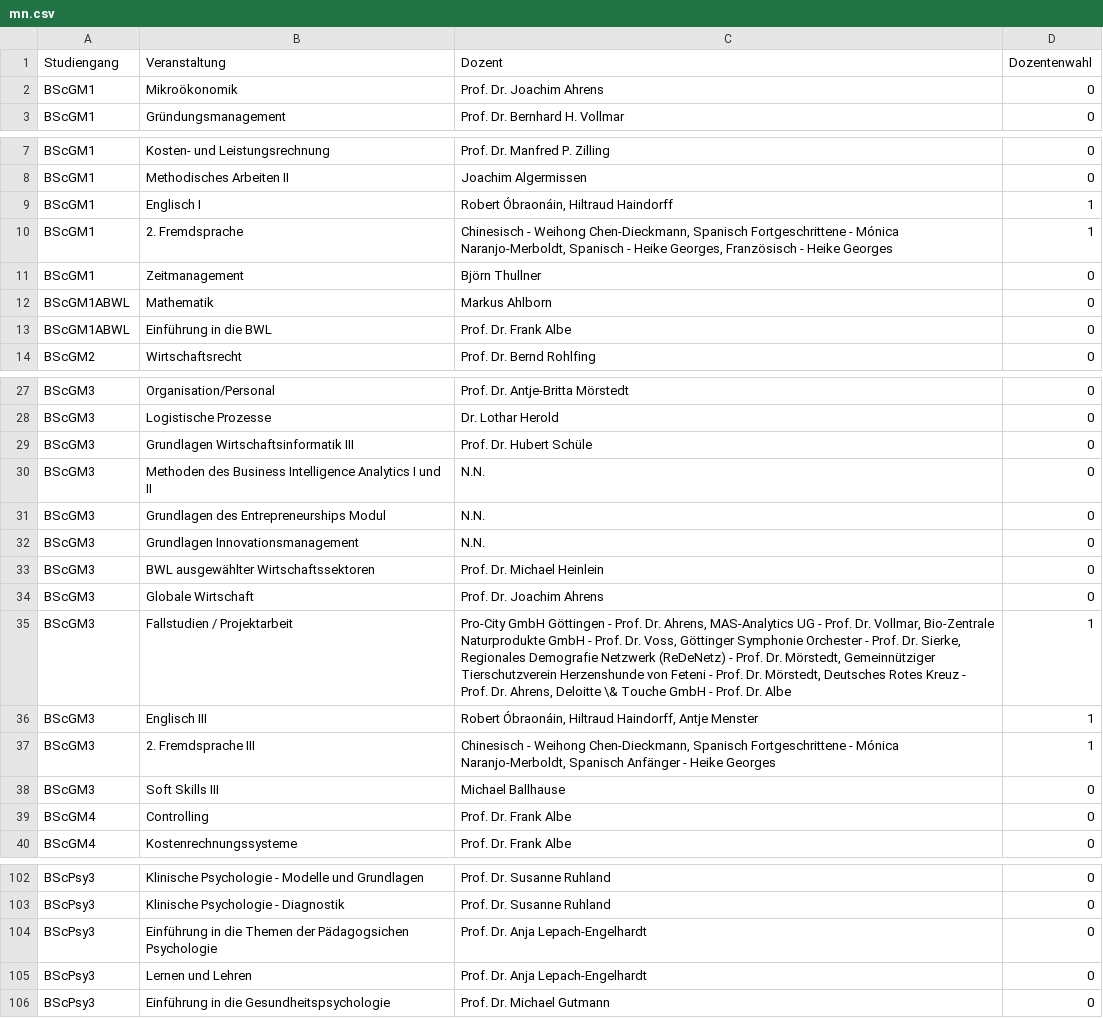
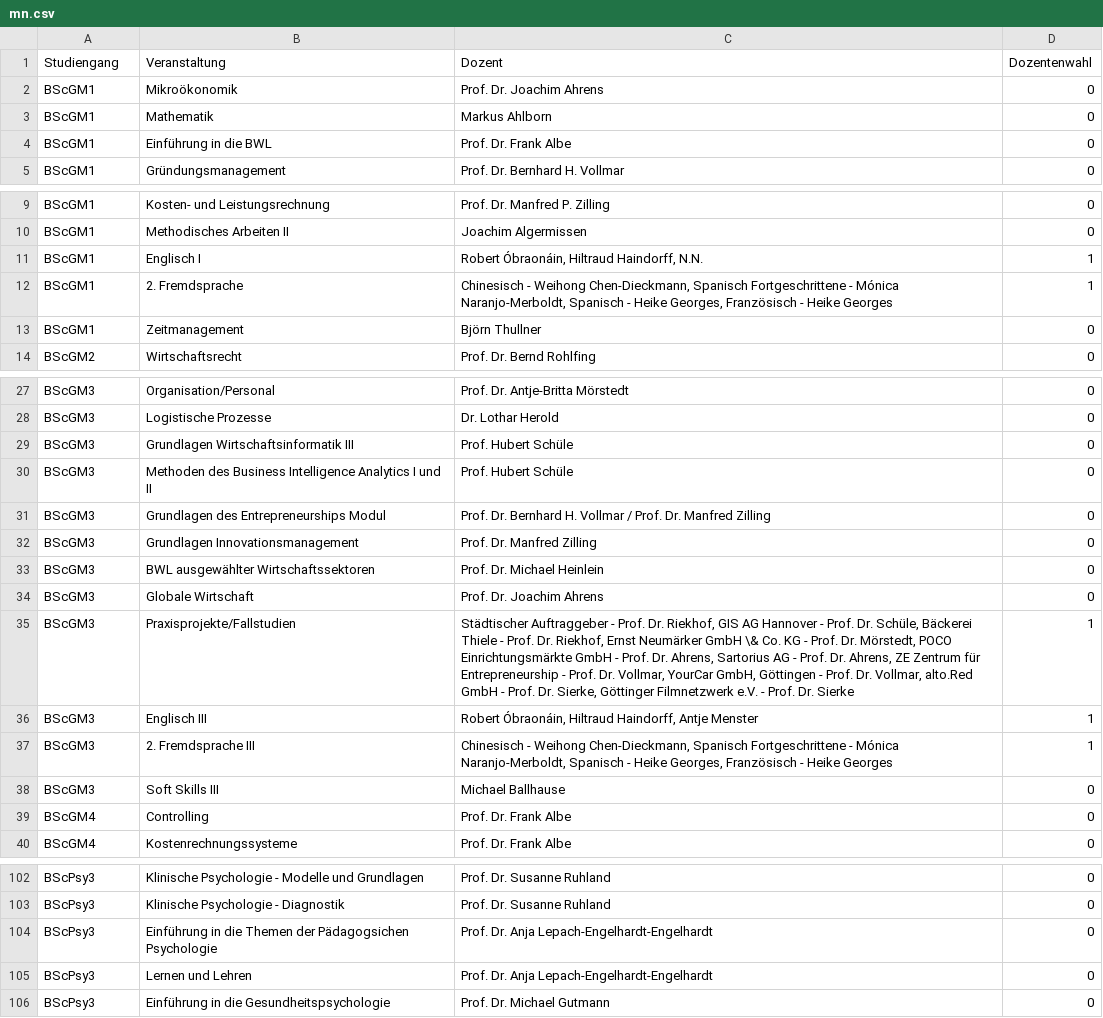
Before and after one commit to weibelzahl/Vorlesungsevaluation, a CSV file: mn.csv, drawn as a sheet; only a part is shown, gaps mark what is left out; the diff covers the shown part only.

```diff
--- a/mn.csv
+++ b/mn.csv
@@ -2,2 +2,4 @@ Studiengang;Veranstaltung;Dozent;Dozentenwahl
 BScGM1;Mikroökonomik;Prof. Dr. Joachim Ahrens;0
+BScGM1;Mathematik;Markus Ahlborn;0
+BScGM1;Einführung in die BWL;Prof. Dr. Frank Albe;0
 BScGM1;Gründungsmanagement;Prof. Dr. Bernhard H. Vollmar;0
@@ -8,7 +10,5 @@ BScGM1;Kosten- und Leistungsrechnung;Prof. Dr. Manfred P. Zilling;0
 BScGM1;Methodisches Arbeiten II;Joachim Algermissen;0
-BScGM1;Englisch I;Robert Óbraonáin, Hiltraud Haindorff;1
+BScGM1;Englisch I;Robert Óbraonáin, Hiltraud Haindorff, N.N.;1
 BScGM1;2. Fremdsprache;Chinesisch - Weihong Chen-Dieckmann, Spanisch Fortgeschrittene - Mónica Naranjo-Merboldt, Spanisch - Heike Georges, Französisch - Heike Georges;1
 BScGM1;Zeitmanagement;Björn Thullner;0
-BScGM1ABWL;Mathematik;Markus Ahlborn;0
-BScGM1ABWL;Einführung in die BWL;Prof. Dr. Frank Albe;0
 BScGM2;Wirtschaftsrecht;Prof. Dr. Bernd Rohlfing;0
@@ -28,11 +28,11 @@ BScGM3;Organisation/Personal;Prof. Dr. Antje-Britta Mörstedt;0
 BScGM3;Logistische Prozesse;Dr. Lothar Herold;0
-BScGM3;Grundlagen Wirtschaftsinformatik III;Prof. Dr. Hubert Schüle;0
-BScGM3;Methoden des Business Intelligence Analytics I und II;N.N.;0
-BScGM3;Grundlagen des Entrepreneurships Modul;N.N.;0
-BScGM3;Grundlagen Innovationsmanagement;N.N.;0
+BScGM3;Grundlagen Wirtschaftsinformatik III;Prof. Hubert Schüle;0
+BScGM3;Methoden des Business Intelligence Analytics I und II;Prof. Hubert Schüle;0
+BScGM3;Grundlagen des Entrepreneurships Modul;Prof. Dr. Bernhard H. Vollmar / Prof. Dr. Manfred Zilling;0
+BScGM3;Grundlagen Innovationsmanagement;Prof. Dr. Manfred Zilling;0
 BScGM3;BWL ausgewählter Wirtschaftssektoren;Prof. Dr. Michael Heinlein;0
 BScGM3;Globale Wirtschaft;Prof. Dr. Joachim Ahrens;0
-BScGM3;Fallstudien / Projektarbeit;Pro-City GmbH Göttingen - Prof. Dr. Ahrens, MAS-Analytics UG - Prof. Dr. Vollmar, Bio-Zentrale Naturprodukte GmbH - Prof. Dr. Voss, Göttinger Symphonie Orchester - Prof. Dr. Sierke, Regionales Demografie Netzwerk (ReDeNetz) - Prof. Dr. Mörstedt, Gemeinnütziger Tierschutzverein Herzenshunde von Feteni - Prof. Dr. Mörstedt, Deutsches Rotes Kreuz - Prof. Dr. Ahrens, Deloitte \& Touche GmbH - Prof. Dr. Albe;1
+BScGM3;Praxisprojekte/Fallstudien;Städtischer Auftraggeber - Prof. Dr. Riekhof, GIS AG Hannover - Prof. Dr. Schüle, Bäckerei Thiele - Prof. Dr. Riekhof, Ernst Neumärker GmbH \& Co. KG - Prof. Dr. Mörstedt, POCO Einrichtungsmärkte GmbH - Prof. Dr. Ahrens, Sartorius AG - Prof. Dr. Ahrens, ZE Zentrum für Entrepreneurship - Prof. Dr. Vollmar, YourCar GmbH, Göttingen - Prof. Dr. Vollmar, alto.Red GmbH - Prof. Dr. Sierke, Göttinger Filmnetzwerk e.V. - Prof. Dr. Sierke;1
 BScGM3;Englisch III;Robert Óbraonáin, Hiltraud Haindorff, Antje Menster;1
-BScGM3;2. Fremdsprache III;Chinesisch - Weihong Chen-Dieckmann, Spanisch Fortgeschrittene - Mónica Naranjo-Merboldt, Spanisch Anfänger - Heike Georges;1
+BScGM3;2. Fremdsprache III;Chinesisch - Weihong Chen-Dieckmann, Spanisch Fortgeschrittene - Mónica Naranjo-Merboldt, Spanisch - Heike Georges, Französisch - Heike Georges;1
 BScGM3;Soft Skills III;Michael Ballhause;0
@@ -103,4 +103,4 @@ BScPsy3;Klinische Psychologie - Modelle und Grundlagen;Prof. Dr. Susanne Ruhland
 BScPsy3;Klinische Psychologie - Diagnostik;Prof. Dr. Susanne Ruhland;0
-BScPsy3;Einführung in die Themen der Pädagogsichen Psychologie;Prof. Dr. Anja Lepach-Engelhardt;0
-BScPsy3;Lernen und Lehren;Prof. Dr. Anja Lepach-Engelhardt;0
+BScPsy3;Einführung in die Themen der Pädagogsichen Psychologie;Prof. Dr. Anja Lepach-Engelhardt-Engelhardt;0
+BScPsy3;Lernen und Lehren;Prof. Dr. Anja Lepach-Engelhardt-Engelhardt;0
 BScPsy3;Einführung in die Gesundheitspsychologie;Prof. Dr. Michael Gutmann;0
```
Also changed, not shown: 9 edited cells elsewhere in this file, cover_title.csv, itemlevels.csv, 2 other files.
